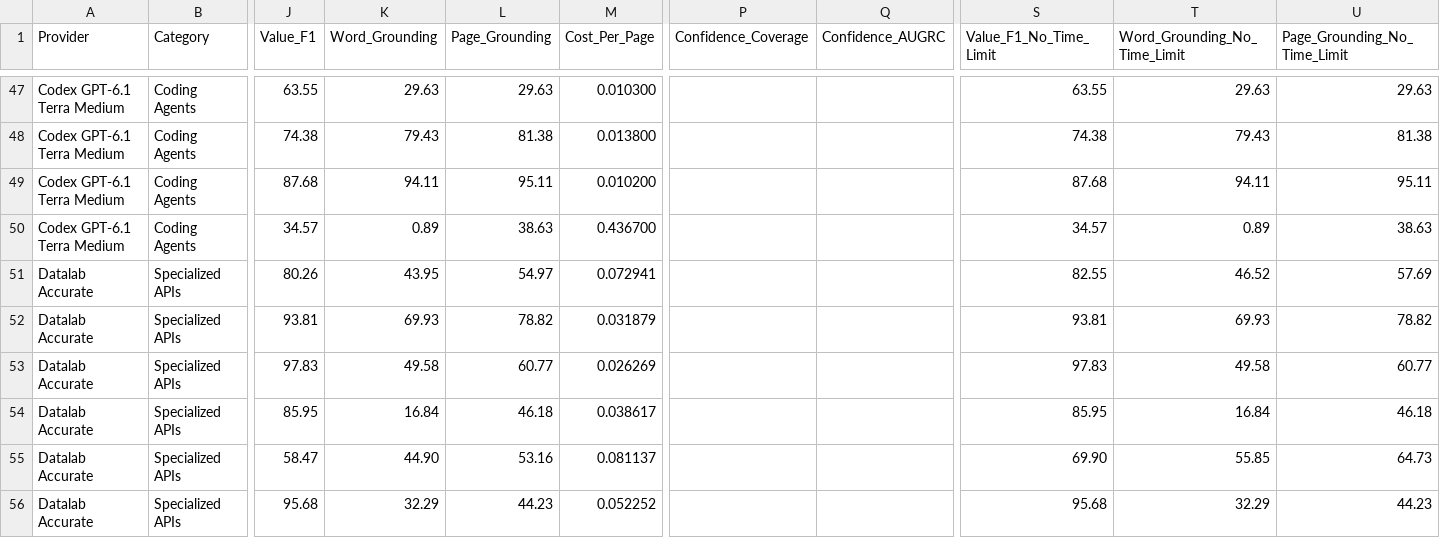
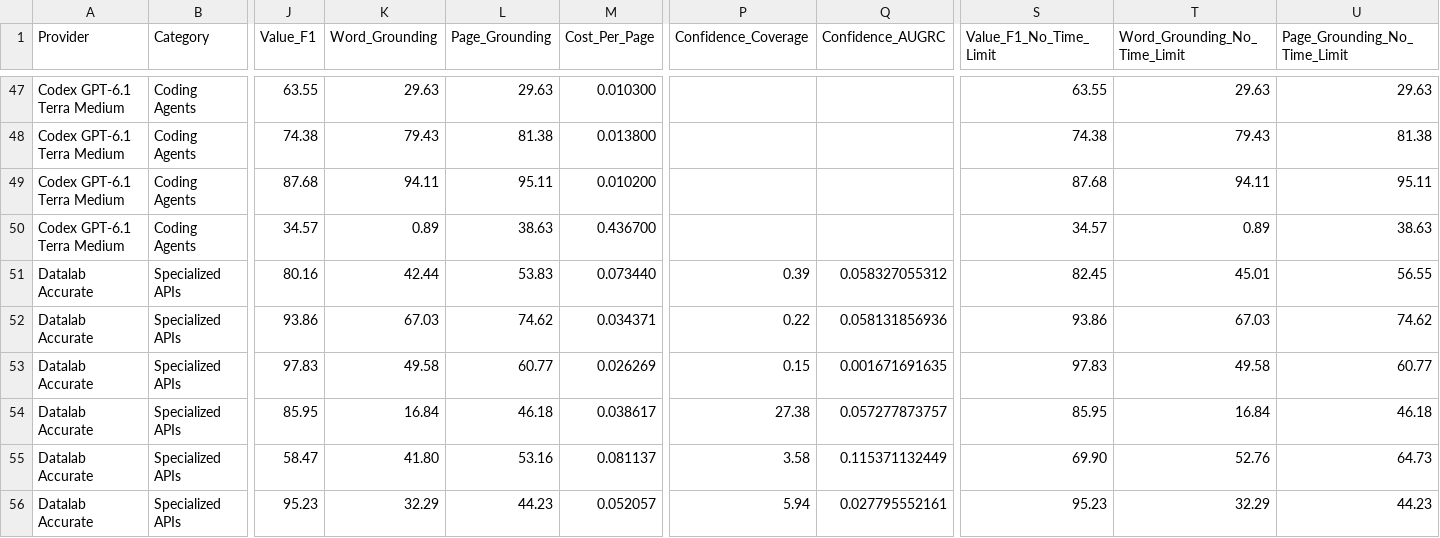
Before and after one commit to run-llama/ExtractBench, a CSV file: leaderboard-pro.csv, drawn as a sheet; only a part is shown, gaps mark what is left out; the diff covers the shown part only; the diff names each change by its address in the sheet, - before the commit and + after, or states it on an @@ line.

```diff
--- a/leaderboard-pro.csv
+++ b/leaderboard-pro.csv
-J51 (Value_F1): 80.26
+J51 (Value_F1): 80.16
-K51 (Word_Grounding): 43.95
+K51 (Word_Grounding): 42.44
-L51 (Page_Grounding): 54.97
+L51 (Page_Grounding): 53.83
-M51 (Cost_Per_Page): 0.072941
+M51 (Cost_Per_Page): 0.073440
-P51 (Confidence_Coverage): (empty)
+P51 (Confidence_Coverage): 0.39
-Q51 (Confidence_AUGRC): (empty)
+Q51 (Confidence_AUGRC): 0.058327055312
-S51 (Value_F1_No_Time_Limit): 82.55
+S51 (Value_F1_No_Time_Limit): 82.45
-T51 (Word_Grounding_No_Time_Limit): 46.52
+T51 (Word_Grounding_No_Time_Limit): 45.01
-U51 (Page_Grounding_No_Time_Limit): 57.69
+U51 (Page_Grounding_No_Time_Limit): 56.55
-J52 (Value_F1): 93.81
+J52 (Value_F1): 93.86
-K52 (Word_Grounding): 69.93
+K52 (Word_Grounding): 67.03
-L52 (Page_Grounding): 78.82
+L52 (Page_Grounding): 74.62
-M52 (Cost_Per_Page): 0.031879
+M52 (Cost_Per_Page): 0.034371
-P52 (Confidence_Coverage): (empty)
+P52 (Confidence_Coverage): 0.22
-Q52 (Confidence_AUGRC): (empty)
+Q52 (Confidence_AUGRC): 0.058131856936
-S52 (Value_F1_No_Time_Limit): 93.81
+S52 (Value_F1_No_Time_Limit): 93.86
-T52 (Word_Grounding_No_Time_Limit): 69.93
+T52 (Word_Grounding_No_Time_Limit): 67.03
-U52 (Page_Grounding_No_Time_Limit): 78.82
+U52 (Page_Grounding_No_Time_Limit): 74.62
-P53 (Confidence_Coverage): (empty)
+P53 (Confidence_Coverage): 0.15
-Q53 (Confidence_AUGRC): (empty)
+Q53 (Confidence_AUGRC): 0.001671691635
-P54 (Confidence_Coverage): (empty)
+P54 (Confidence_Coverage): 27.38
-Q54 (Confidence_AUGRC): (empty)
+Q54 (Confidence_AUGRC): 0.057277873757
-K55 (Word_Grounding): 44.90
+K55 (Word_Grounding): 41.80
-P55 (Confidence_Coverage): (empty)
+P55 (Confidence_Coverage): 3.58
-Q55 (Confidence_AUGRC): (empty)
+Q55 (Confidence_AUGRC): 0.115371132449
-T55 (Word_Grounding_No_Time_Limit): 55.85
+T55 (Word_Grounding_No_Time_Limit): 52.76
-J56 (Value_F1): 95.68
+J56 (Value_F1): 95.23
-M56 (Cost_Per_Page): 0.052252
+M56 (Cost_Per_Page): 0.052057
-P56 (Confidence_Coverage): (empty)
+P56 (Confidence_Coverage): 5.94
-Q56 (Confidence_AUGRC): (empty)
+Q56 (Confidence_AUGRC): 0.027795552161
-S56 (Value_F1_No_Time_Limit): 95.68
+S56 (Value_F1_No_Time_Limit): 95.23
```
Also changed, not shown: 2 edited cells elsewhere in this file, confidence-curves.csv, confidence-thresholds.csv, 3 other files.
